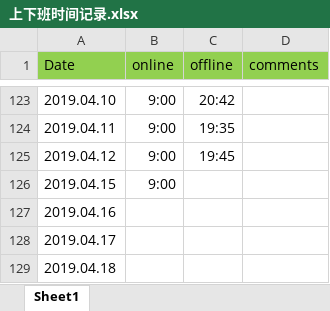
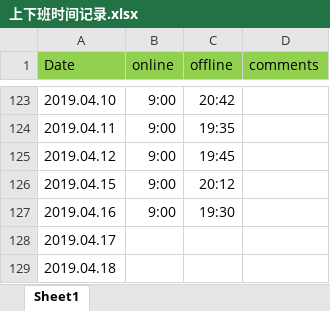
Before and after one commit to crjerry/gitworksm, an Excel workbook: worktime/上下班时间记录.xlsx, sheet Sheet1, drawn as a sheet; only a part is shown, gaps mark what is left out; values as stored, in another font and other column widths than the file's, no borders; the diff names each change by its address in the sheet, - before the commit and + after, or states it on an @@ line.

Commit message:
updated file

```diff
--- a/worktime/上下班时间记录.xlsx (sheet Sheet1)
+++ b/worktime/上下班时间记录.xlsx (sheet Sheet1)
-C126 (offline): (empty)
+C126 (offline): 20:12
-B127 (online): (empty)
+B127 (online): 9:00
-C127 (offline): (empty)
+C127 (offline): 19:30
```
